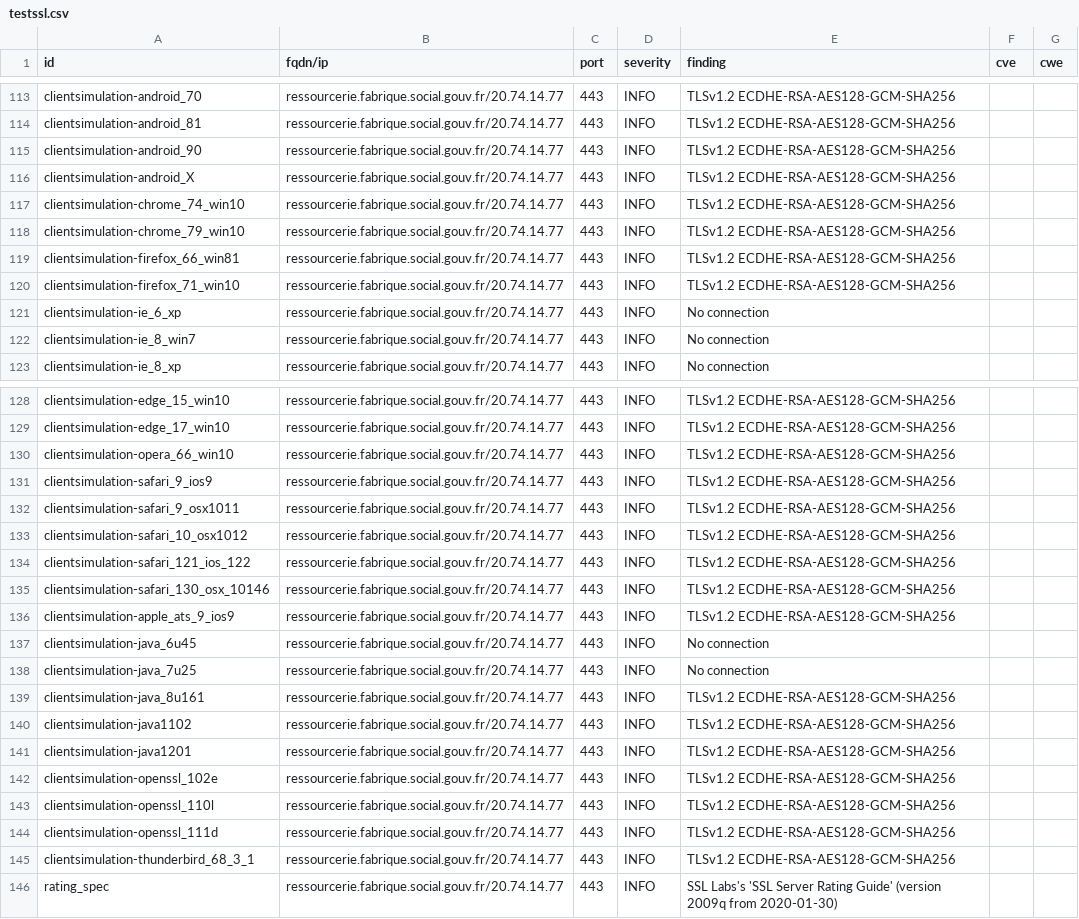
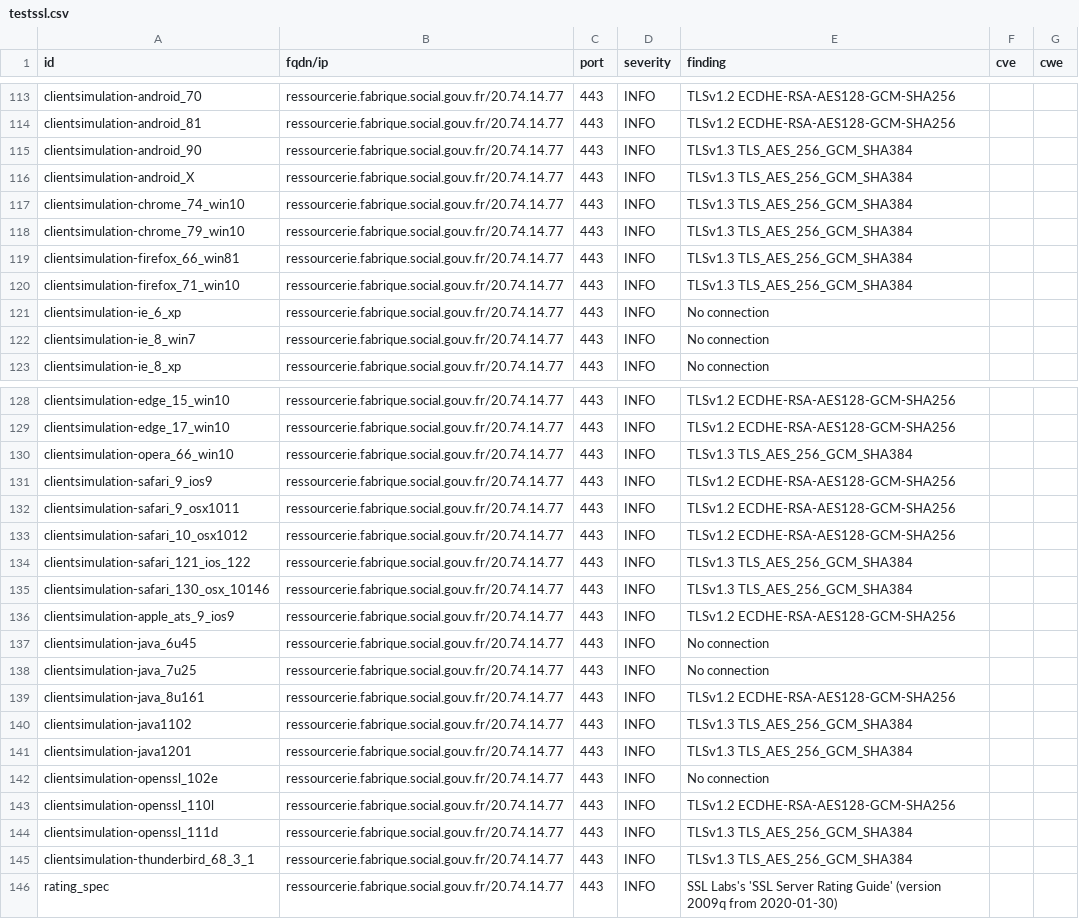
Before and after one commit to ClementNumericite/dashlord-fabrique, a CSV file: results/aHR0cHM6Ly9yZXNzb3VyY2VyaWUuZmFicmlxdWUuc29jaWFsLmdvdXYuZnI=/testssl.csv, drawn as a sheet; only a part is shown, gaps mark what is left out; the diff covers the shown part only.

```diff
--- a/results/aHR0cHM6Ly9yZXNzb3VyY2VyaWUuZmFicmlxdWUuc29jaWFsLmdvdXYuZnI=/testssl.csv
+++ b/results/aHR0cHM6Ly9yZXNzb3VyY2VyaWUuZmFicmlxdWUuc29jaWFsLmdvdXYuZnI=/testssl.csv
@@ -114,8 +114,8 @@
 "clientsimulation-android_81","ressourcerie.fabrique.social.gouv.fr/20.74.14.77","443","INFO","TLSv1.2 ECDHE-RSA-AES128-GCM-SHA256","",""
-"clientsimulation-android_90","ressourcerie.fabrique.social.gouv.fr/20.74.14.77","443","INFO","TLSv1.2 ECDHE-RSA-AES128-GCM-SHA256","",""
-"clientsimulation-android_X","ressourcerie.fabrique.social.gouv.fr/20.74.14.77","443","INFO","TLSv1.2 ECDHE-RSA-AES128-GCM-SHA256","",""
-"clientsimulation-chrome_74_win10","ressourcerie.fabrique.social.gouv.fr/20.74.14.77","443","INFO","TLSv1.2 ECDHE-RSA-AES128-GCM-SHA256","",""
-"clientsimulation-chrome_79_win10","ressourcerie.fabrique.social.gouv.fr/20.74.14.77","443","INFO","TLSv1.2 ECDHE-RSA-AES128-GCM-SHA256","",""
-"clientsimulation-firefox_66_win81","ressourcerie.fabrique.social.gouv.fr/20.74.14.77","443","INFO","TLSv1.2 ECDHE-RSA-AES128-GCM-SHA256","",""
-"clientsimulation-firefox_71_win10","ressourcerie.fabrique.social.gouv.fr/20.74.14.77","443","INFO","TLSv1.2 ECDHE-RSA-AES128-GCM-SHA256","",""
+"clientsimulation-android_90","ressourcerie.fabrique.social.gouv.fr/20.74.14.77","443","INFO","TLSv1.3 TLS_AES_256_GCM_SHA384","",""
+"clientsimulation-android_X","ressourcerie.fabrique.social.gouv.fr/20.74.14.77","443","INFO","TLSv1.3 TLS_AES_256_GCM_SHA384","",""
+"clientsimulation-chrome_74_win10","ressourcerie.fabrique.social.gouv.fr/20.74.14.77","443","INFO","TLSv1.3 TLS_AES_256_GCM_SHA384","",""
+"clientsimulation-chrome_79_win10","ressourcerie.fabrique.social.gouv.fr/20.74.14.77","443","INFO","TLSv1.3 TLS_AES_256_GCM_SHA384","",""
+"clientsimulation-firefox_66_win81","ressourcerie.fabrique.social.gouv.fr/20.74.14.77","443","INFO","TLSv1.3 TLS_AES_256_GCM_SHA384","",""
+"clientsimulation-firefox_71_win10","ressourcerie.fabrique.social.gouv.fr/20.74.14.77","443","INFO","TLSv1.3 TLS_AES_256_GCM_SHA384","",""
 "clientsimulation-ie_6_xp","ressourcerie.fabrique.social.gouv.fr/20.74.14.77","443","INFO","No connection","",""
@@ -129,3 +129,3 @@
 "clientsimulation-edge_17_win10","ressourcerie.fabrique.social.gouv.fr/20.74.14.77","443","INFO","TLSv1.2 ECDHE-RSA-AES128-GCM-SHA256","",""
-"clientsimulation-opera_66_win10","ressourcerie.fabrique.social.gouv.fr/20.74.14.77","443","INFO","TLSv1.2 ECDHE-RSA-AES128-GCM-SHA256","",""
+"clientsimulation-opera_66_win10","ressourcerie.fabrique.social.gouv.fr/20.74.14.77","443","INFO","TLSv1.3 TLS_AES_256_GCM_SHA384","",""
 "clientsimulation-safari_9_ios9","ressourcerie.fabrique.social.gouv.fr/20.74.14.77","443","INFO","TLSv1.2 ECDHE-RSA-AES128-GCM-SHA256","",""
@@ -133,4 +133,4 @@
 "clientsimulation-safari_10_osx1012","ressourcerie.fabrique.social.gouv.fr/20.74.14.77","443","INFO","TLSv1.2 ECDHE-RSA-AES128-GCM-SHA256","",""
-"clientsimulation-safari_121_ios_122","ressourcerie.fabrique.social.gouv.fr/20.74.14.77","443","INFO","TLSv1.2 ECDHE-RSA-AES128-GCM-SHA256","",""
-"clientsimulation-safari_130_osx_10146","ressourcerie.fabrique.social.gouv.fr/20.74.14.77","443","INFO","TLSv1.2 ECDHE-RSA-AES128-GCM-SHA256","",""
+"clientsimulation-safari_121_ios_122","ressourcerie.fabrique.social.gouv.fr/20.74.14.77","443","INFO","TLSv1.3 TLS_AES_256_GCM_SHA384","",""
+"clientsimulation-safari_130_osx_10146","ressourcerie.fabrique.social.gouv.fr/20.74.14.77","443","INFO","TLSv1.3 TLS_AES_256_GCM_SHA384","",""
 "clientsimulation-apple_ats_9_ios9","ressourcerie.fabrique.social.gouv.fr/20.74.14.77","443","INFO","TLSv1.2 ECDHE-RSA-AES128-GCM-SHA256","",""
@@ -139,8 +139,8 @@
 "clientsimulation-java_8u161","ressourcerie.fabrique.social.gouv.fr/20.74.14.77","443","INFO","TLSv1.2 ECDHE-RSA-AES128-GCM-SHA256","",""
-"clientsimulation-java1102","ressourcerie.fabrique.social.gouv.fr/20.74.14.77","443","INFO","TLSv1.2 ECDHE-RSA-AES128-GCM-SHA256","",""
-"clientsimulation-java1201","ressourcerie.fabrique.social.gouv.fr/20.74.14.77","443","INFO","TLSv1.2 ECDHE-RSA-AES128-GCM-SHA256","",""
-"clientsimulation-openssl_102e","ressourcerie.fabrique.social.gouv.fr/20.74.14.77","443","INFO","TLSv1.2 ECDHE-RSA-AES128-GCM-SHA256","",""
+"clientsimulation-java1102","ressourcerie.fabrique.social.gouv.fr/20.74.14.77","443","INFO","TLSv1.3 TLS_AES_256_GCM_SHA384","",""
+"clientsimulation-java1201","ressourcerie.fabrique.social.gouv.fr/20.74.14.77","443","INFO","TLSv1.3 TLS_AES_256_GCM_SHA384","",""
+"clientsimulation-openssl_102e","ressourcerie.fabrique.social.gouv.fr/20.74.14.77","443","INFO","No connection","",""
 "clientsimulation-openssl_110l","ressourcerie.fabrique.social.gouv.fr/20.74.14.77","443","INFO","TLSv1.2 ECDHE-RSA-AES128-GCM-SHA256","",""
-"clientsimulation-openssl_111d","ressourcerie.fabrique.social.gouv.fr/20.74.14.77","443","INFO","TLSv1.2 ECDHE-RSA-AES128-GCM-SHA256","",""
-"clientsimulation-thunderbird_68_3_1","ressourcerie.fabrique.social.gouv.fr/20.74.14.77","443","INFO","TLSv1.2 ECDHE-RSA-AES128-GCM-SHA256","",""
+"clientsimulation-openssl_111d","ressourcerie.fabrique.social.gouv.fr/20.74.14.77","443","INFO","TLSv1.3 TLS_AES_256_GCM_SHA384","",""
+"clientsimulation-thunderbird_68_3_1","ressourcerie.fabrique.social.gouv.fr/20.74.14.77","443","INFO","TLSv1.3 TLS_AES_256_GCM_SHA384","",""
 "rating_spec","ressourcerie.fabrique.social.gouv.fr/20.74.14.77","443","INFO","SSL Labs's 'SSL Server Rating Guide' (version 2009q from 2020-01-30)","",""
```
Also changed, not shown: 11 edited cells elsewhere in this file, 9 other files.
